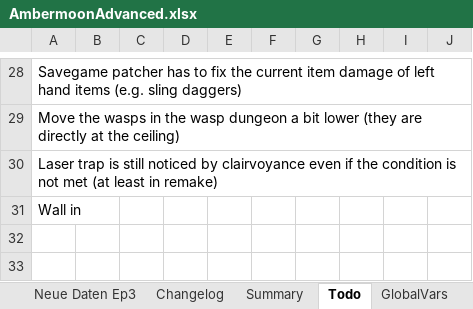
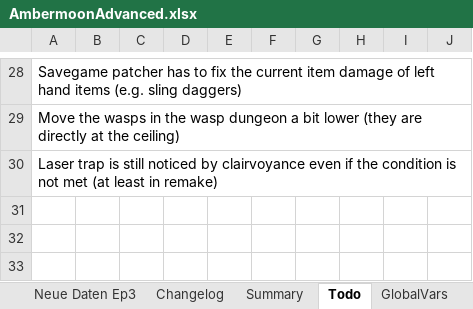
Before and after one commit to Pyrdacor/Ambermoon-Advanced, an Excel workbook: AmbermoonAdvanced.xlsx, sheet Todo, drawn as a sheet; only a part is shown, gaps mark what is left out; values as stored, in another font and other column widths than the file's, no borders; the diff names each change by its address in the sheet, - before the commit and + after, or states it on an @@ line.

```diff
--- a/AmbermoonAdvanced.xlsx (sheet Todo)
+++ b/AmbermoonAdvanced.xlsx (sheet Todo)
-A31: Wall in
+A31: (empty)
```
Also changed, not shown: 2 other files.
